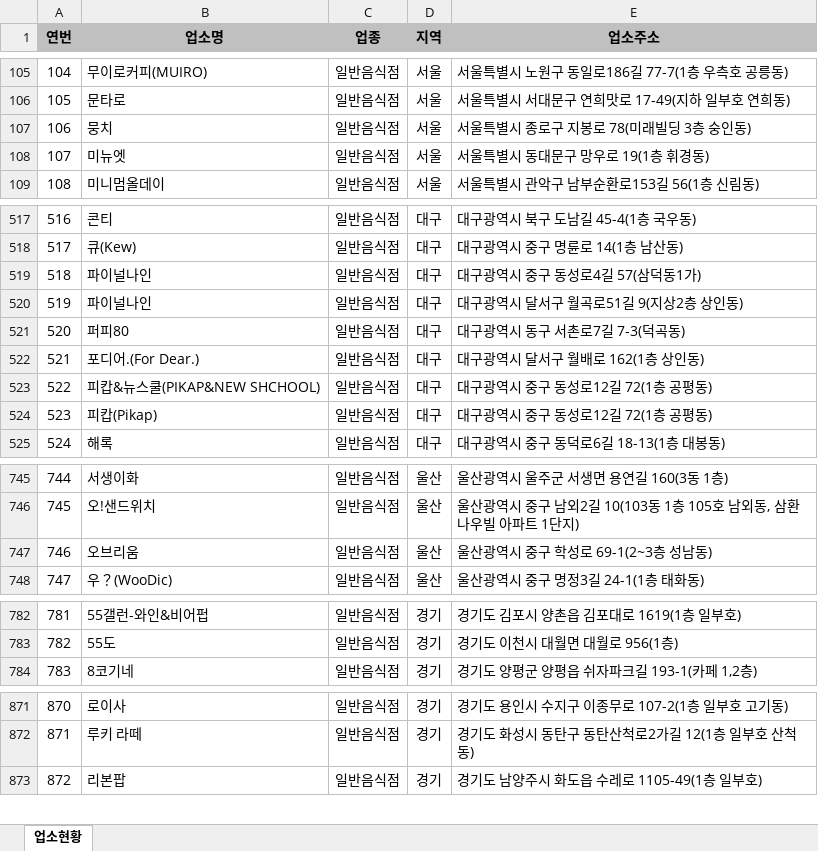
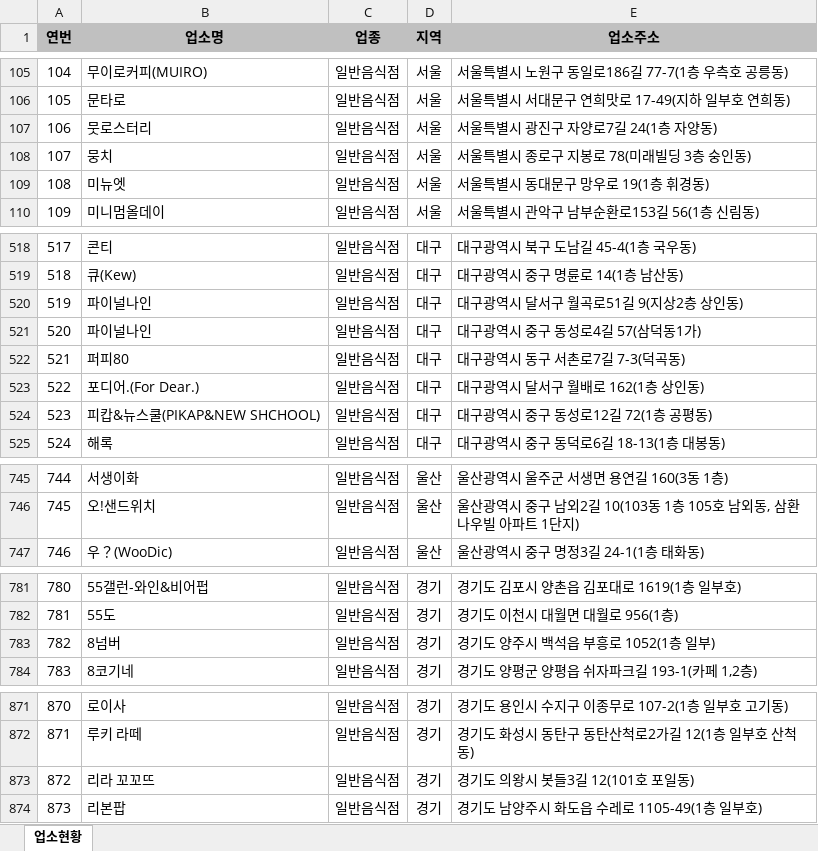
Before and after one commit to mumuabba/mumu_search, an Excel workbook: data.xlsx, sheet 업소현황, drawn as a sheet; only a part is shown, gaps mark what is left out; values as stored, in another font and other column widths than the file's, no borders; removed rows and columns are numbered as before the commit, all else as after; the diff covers the shown part only; the diff names each change by its address in the sheet, - before the commit and + after, or states it on an @@ line.

```diff
--- a/data.xlsx (sheet 업소현황)
+++ b/data.xlsx (sheet 업소현황)
+row 107: 106 | 뭇로스터리 | 일반음식점 | 서울 | 서울특별시 광진구 자양로7길 24(1층 자양동)
@@ column A (연번) renumbered between rows 108 and 1968 @@
@@ row 519 moved to row 521: 520 @@
-row 524: 523 | 피캅(Pikap) | 일반음식점 | 대구 | 대구광역시 중구 동성로12길 72(1층 공평동)
-row 747: 746 | 오브리움 | 일반음식점 | 울산 | 울산광역시 중구 학성로 69-1(2~3층 성남동)
+row 783: 782 | 8넘버 | 일반음식점 | 경기 | 경기도 양주시 백석읍 부흥로 1052(1층 일부)
+row 873: 872 | 리라 꼬꼬뜨 | 일반음식점 | 경기 | 경기도 의왕시 봇들3길 12(101호 포일동)
```
Also changed, not shown: 5 added rows and 2 moved rows elsewhere in this sheet, 2 other files.
